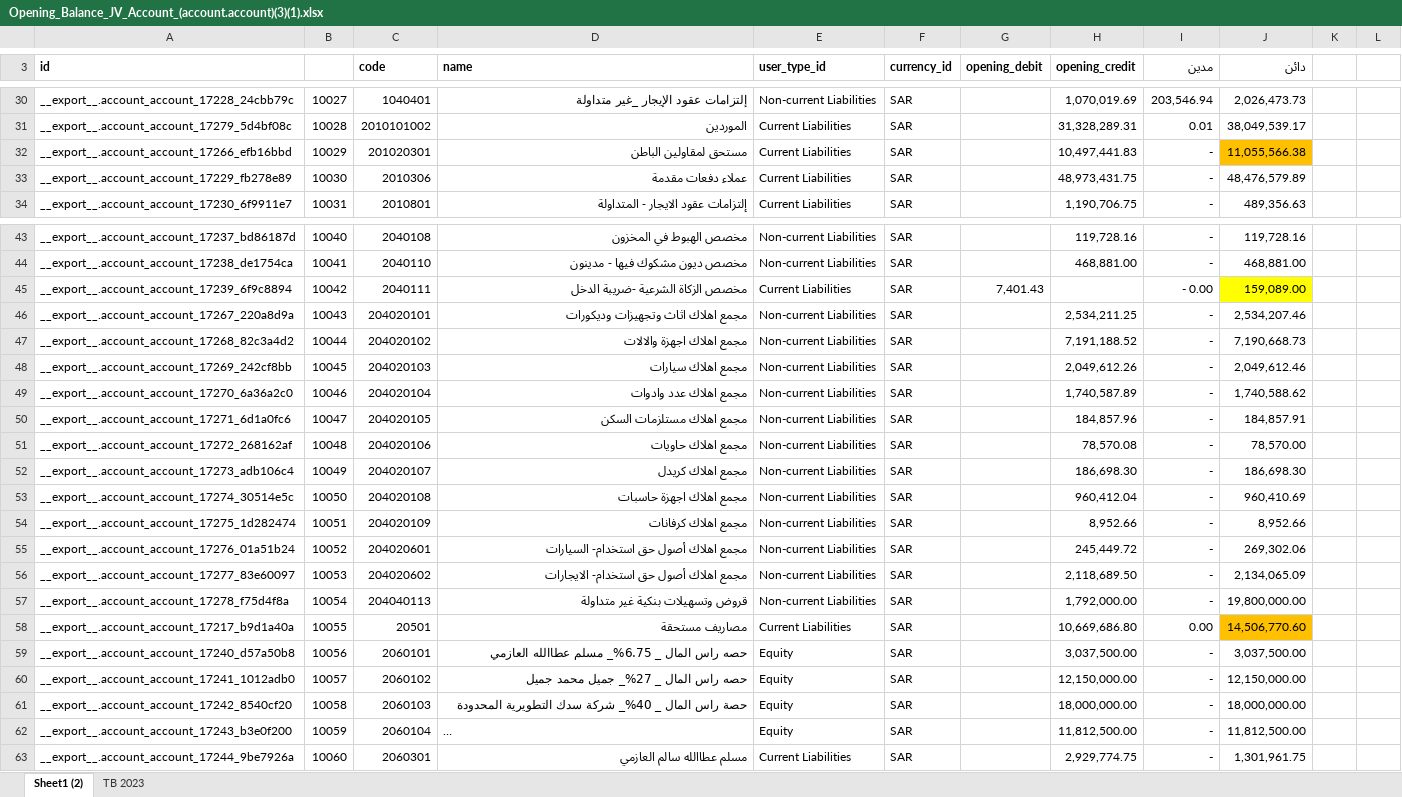
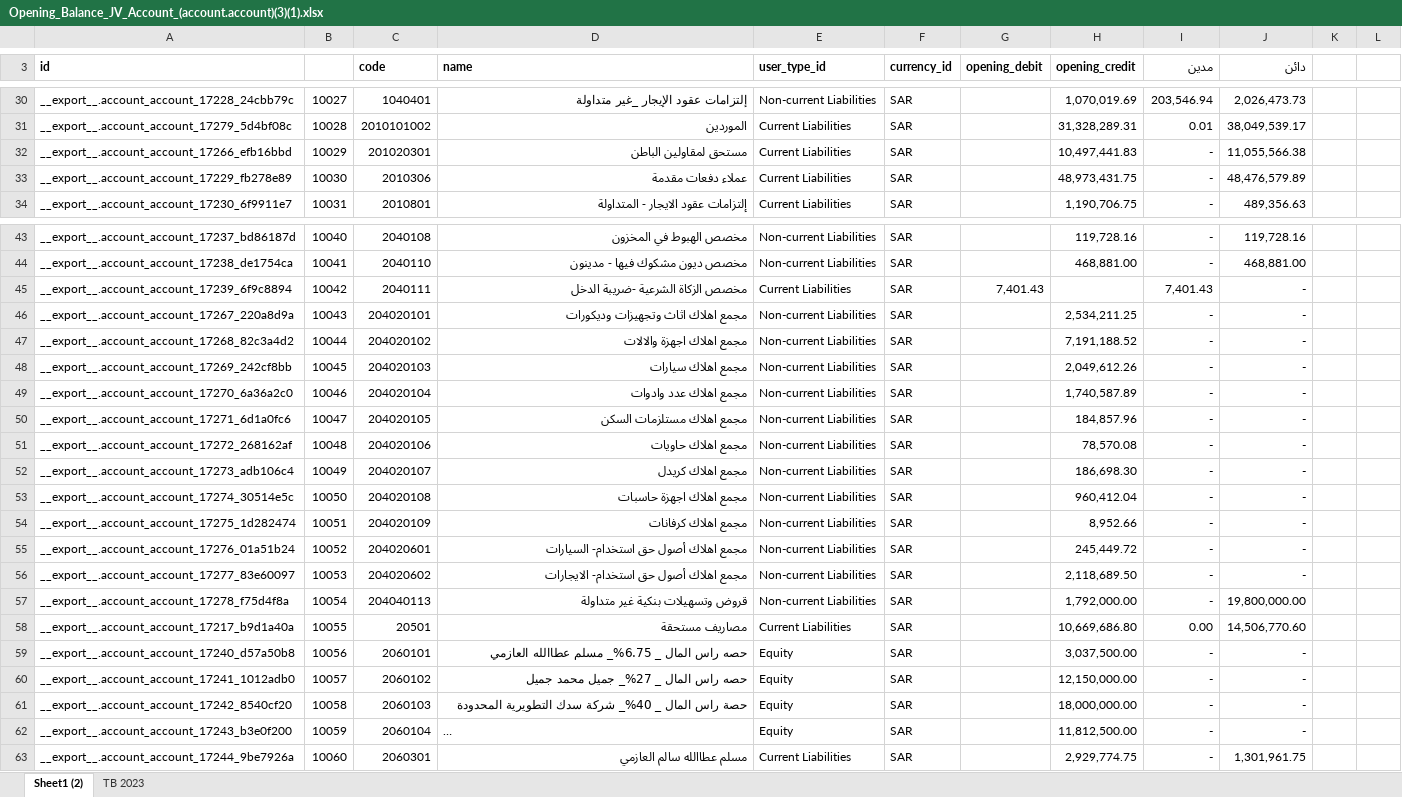
Before and after one commit to TrendINTL/Odoo-17.0, an Excel workbook: Imports/Opening_Balance_JV_Account_(account.account)(3)(1).xlsx, sheet Sheet1 (2), drawn as a sheet; only a part is shown, gaps mark what is left out; long unchanged cells end in …; values as stored, in another font and other column widths than the file's, no borders; the diff covers the shown part only; the diff names each change by its address in the sheet, - before the commit and + after, or states it on an @@ line.

```diff
--- a/Imports/Opening_Balance_JV_Account_(account.account)(3)(1).xlsx (sheet Sheet1 (2))
+++ b/Imports/Opening_Balance_JV_Account_(account.account)(3)(1).xlsx (sheet Sheet1 (2))
-J32 fill: #FFC000
+J32 fill: none
-I45 (مدين): - 0.00
+I45 (مدين): 7,401.43
-J45 (دائن): 159,089.00
+J45 (دائن): -
-J45 fill: #FFFF00
+J45 fill: none
-J46 (دائن): 2,534,207.46
+J46 (دائن): -
-J47 (دائن): 7,190,668.73
+J47 (دائن): -
-J48 (دائن): 2,049,612.46
+J48 (دائن): -
-J49 (دائن): 1,740,588.62
+J49 (دائن): -
-J50 (دائن): 184,857.91
+J50 (دائن): -
-J51 (دائن): 78,570.00
+J51 (دائن): -
-J52 (دائن): 186,698.30
+J52 (دائن): -
-J53 (دائن): 960,410.69
+J53 (دائن): -
-J54 (دائن): 8,952.66
+J54 (دائن): -
-J55 (دائن): 269,302.06
+J55 (دائن): -
-J56 (دائن): 2,134,065.09
+J56 (دائن): -
-J58 fill: #FFC000
+J58 fill: none
-J59 (دائن): 3,037,500.00
+J59 (دائن): -
-J60 (دائن): 12,150,000.00
+J60 (دائن): -
-J61 (دائن): 18,000,000.00
+J61 (دائن): -
-J62 (دائن): 11,812,500.00
+J62 (دائن): -
```
Also changed, not shown: 8 added rows, 8 removed rows, 6 edited cells and cell formats elsewhere in this sheet, sheet TB 2023, formulas that keep their value, 4 other files.
